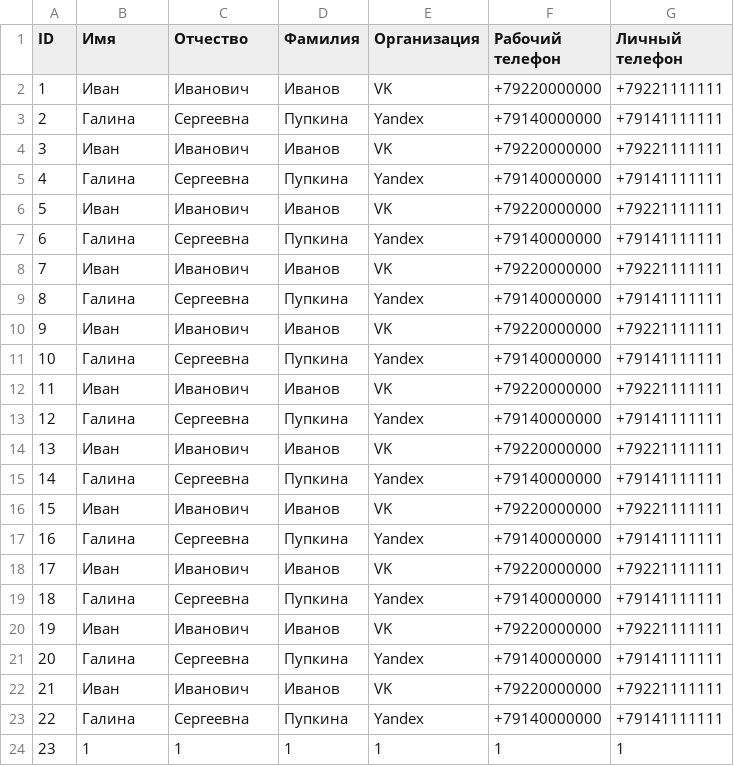
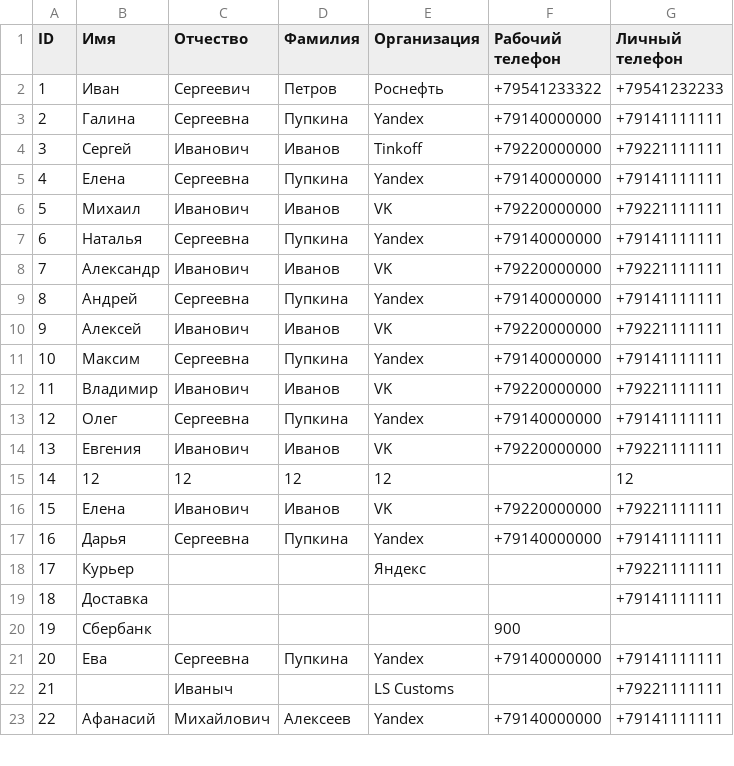
Before and after one commit to JustKappaMan/Phonebook-Interview-Task, a CSV file: phonebook.csv, drawn as a sheet; only a part is shown; removed rows and columns are numbered as before the commit, all else as after; the diff covers the shown part only; the diff names each change by its address in the sheet, - before the commit and + after, or states it on an @@ line.

```diff
--- a/phonebook.csv
+++ b/phonebook.csv
-row 2: 1 | Иван | Иванович | Иванов | VK | +79220000000 | +79221111111
+row 2: 1 | Иван | Сергеевич | Петров | Роснефть | +79541233322 | +79541232233
-B4 (Имя): Иван
+B4 (Имя): Сергей
-E4 (Организация): VK
+E4 (Организация): Tinkoff
-B5 (Имя): Галина
+B5 (Имя): Елена
-B6 (Имя): Иван
+B6 (Имя): Михаил
-B7 (Имя): Галина
+B7 (Имя): Наталья
-B8 (Имя): Иван
+B8 (Имя): Александр
-B9 (Имя): Галина
+B9 (Имя): Андрей
-B10 (Имя): Иван
+B10 (Имя): Алексей
-B11 (Имя): Галина
+B11 (Имя): Максим
-B12 (Имя): Иван
+B12 (Имя): Владимир
-B13 (Имя): Галина
+B13 (Имя): Олег
-B14 (Имя): Иван
+B14 (Имя): Евгения
-row 15: 14 | Галина | Сергеевна | Пупкина | Yandex | +79140000000 | +79141111111
-row 16: 15 | Иван | Иванович | Иванов | VK | +79220000000 | +79221111111
-row 17: 16 | Галина | Сергеевна | Пупкина | Yandex | +79140000000 | +79141111111
+row 15: 14 | 12 | 12 | 12 | 12 |  | 12
@@ column A (ID) renumbered between rows 16 and 17 @@
-B16 (Имя): Иван
+B16 (Имя): Елена
-B17 (Имя): Галина
+B17 (Имя): Дарья
-row 20: 19 | Иван | Иванович | Иванов | VK | +79220000000 | +79221111111
+row 18: 17 | Курьер |  |  | Яндекс |  | +79221111111
+row 19: 18 | Доставка |  |  |  |  | +79141111111
+row 20: 19 | Сбербанк |  |  |  | 900
-B21 (Имя): Галина
+B21 (Имя): Ева
-row 22: 21 | Иван | Иванович | Иванов | VK | +79220000000 | +79221111111
+row 22: 21 |  | Иваныч |  | LS Customs |  | +79221111111
-B23 (Имя): Галина
+B23 (Имя): Афанасий
-C23 (Отчество): Сергеевна
+C23 (Отчество): Михайлович
-D23 (Фамилия): Пупкина
+D23 (Фамилия): Алексеев
-row 24: 23 | 1 | 1 | 1 | 1 | 1 | 1
```
Also changed, not shown: 1 added row and 1 removed row elsewhere in this file, 2 other files.
